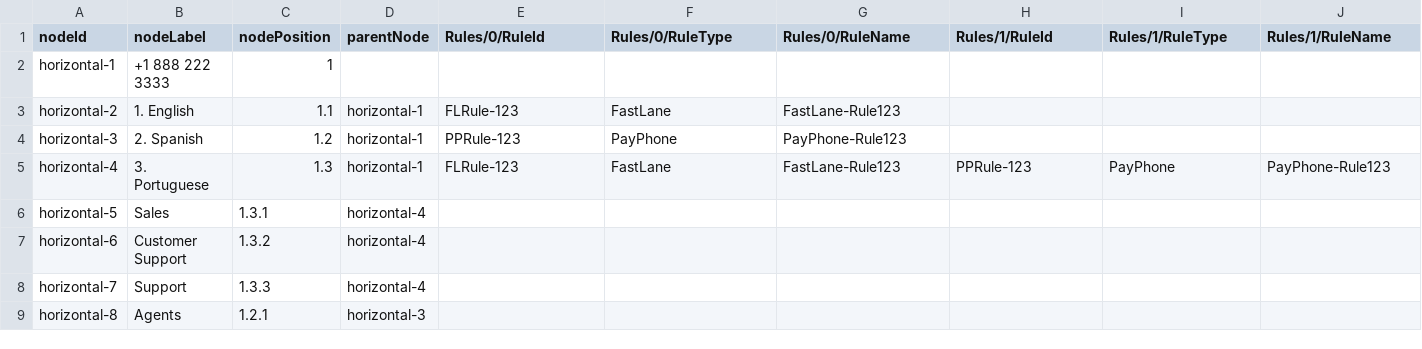
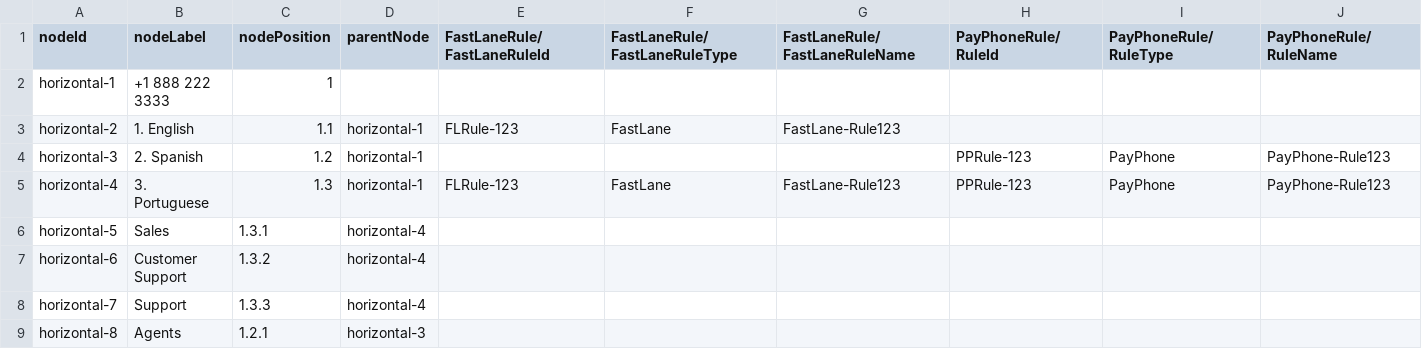
Before and after one commit to lenz-moraga/reactflow-test, a CSV file: src/assets/nodeData/convertcsv.csv, drawn as a sheet; only a part is shown.

Commit message:
import and export info ready, gather and view node details ready

```diff
--- a/src/assets/nodeData/convertcsv.csv
+++ b/src/assets/nodeData/convertcsv.csv
@@ -1,5 +1,5 @@
-nodeId,nodeLabel,nodePosition,parentNode,Rules/0/RuleId,Rules/0/RuleType,Rules/0/RuleName,Rules/1/RuleId,Rules/1/RuleType,Rules/1/RuleName
+nodeId,nodeLabel,nodePosition,parentNode,FastLaneRule/FastLaneRuleId,FastLaneRule/FastLaneRuleType,FastLaneRule/FastLaneRuleName,PayPhoneRule/RuleId,PayPhoneRule/RuleType,PayPhoneRule/RuleName
 horizontal-1,+1 888 222 3333,1,,,,,,,
 horizontal-2,1. English,1.1,horizontal-1,FLRule-123,FastLane,FastLane-Rule123,,,
-horizontal-3,2. Spanish,1.2,horizontal-1,PPRule-123,PayPhone,PayPhone-Rule123,,,
+horizontal-3,2. Spanish,1.2,horizontal-1,,,,PPRule-123,PayPhone,PayPhone-Rule123
 horizontal-4,3. Portuguese,1.3,horizontal-1,FLRule-123,FastLane,FastLane-Rule123,PPRule-123,PayPhone,PayPhone-Rule123
```
Also changed, not shown: 6 other files.
